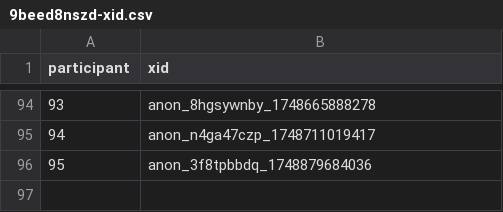
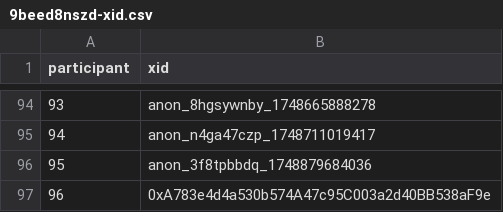
Before and after one commit to evalscience/deepgov-polis, a CSV file: xid/9beed8nszd-xid.csv, drawn as a sheet; only a part is shown, gaps mark what is left out; the diff names each change by its address in the sheet, - before the commit and + after, or states it on an @@ line.

```diff
--- a/xid/9beed8nszd-xid.csv
+++ b/xid/9beed8nszd-xid.csv
+row 97: 96 | 0xA783e4d4a530b574A47c95C003a2d40BB538aF9e
```
Also changed, not shown: summary/9beed8nszd-summary.csv.
